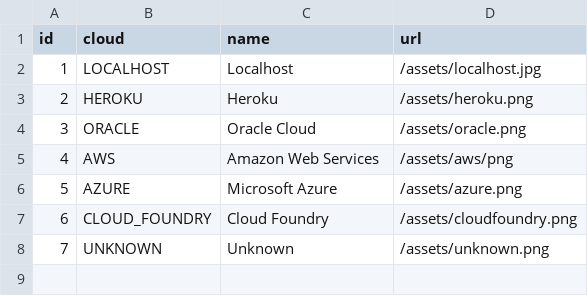
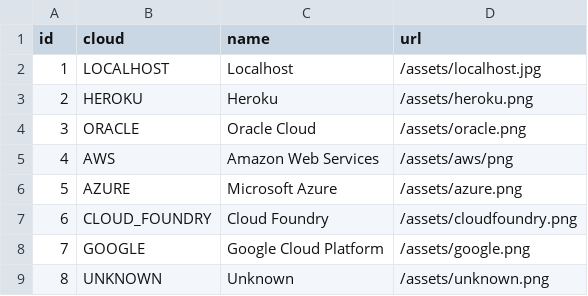
Before and after one commit to henri-tremblay/logopicker, a CSV file: src/main/resources/config/liquibase/logo.csv, drawn as a sheet; addresses are those after the commit; the diff names each change by its address in the sheet, - before the commit and + after, or states it on an @@ line.

Commit message:
Add google

```diff
--- a/src/main/resources/config/liquibase/logo.csv
+++ b/src/main/resources/config/liquibase/logo.csv
+row 8: 7 | GOOGLE | Google Cloud Platform | /assets/google.png
@@ column A (id) renumbered from row 9 down @@
```
